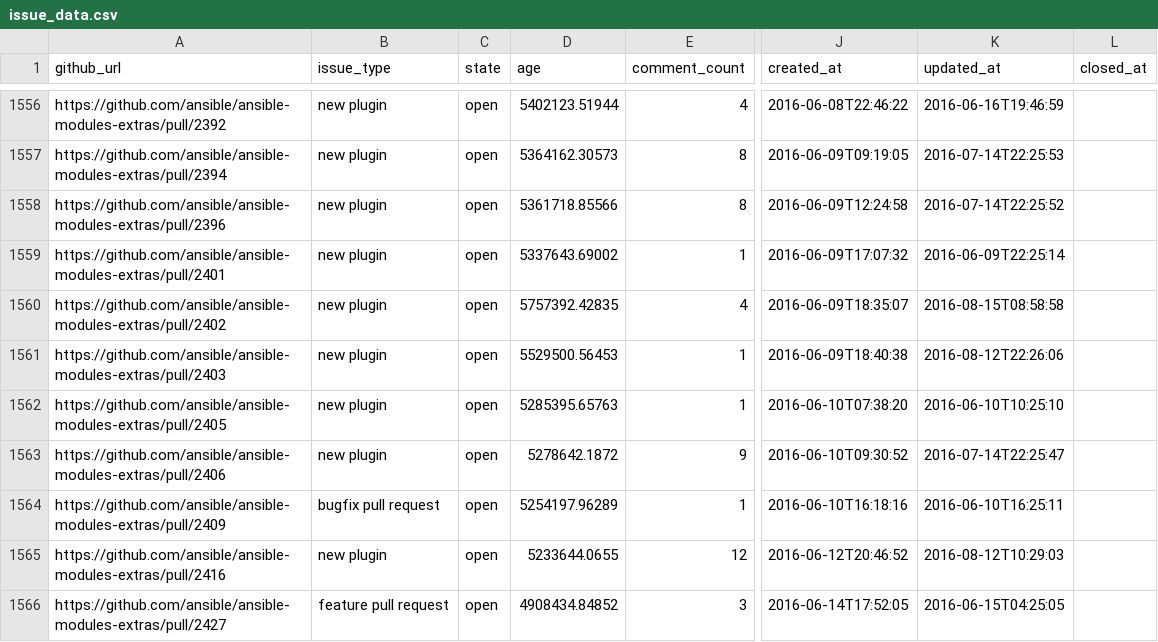
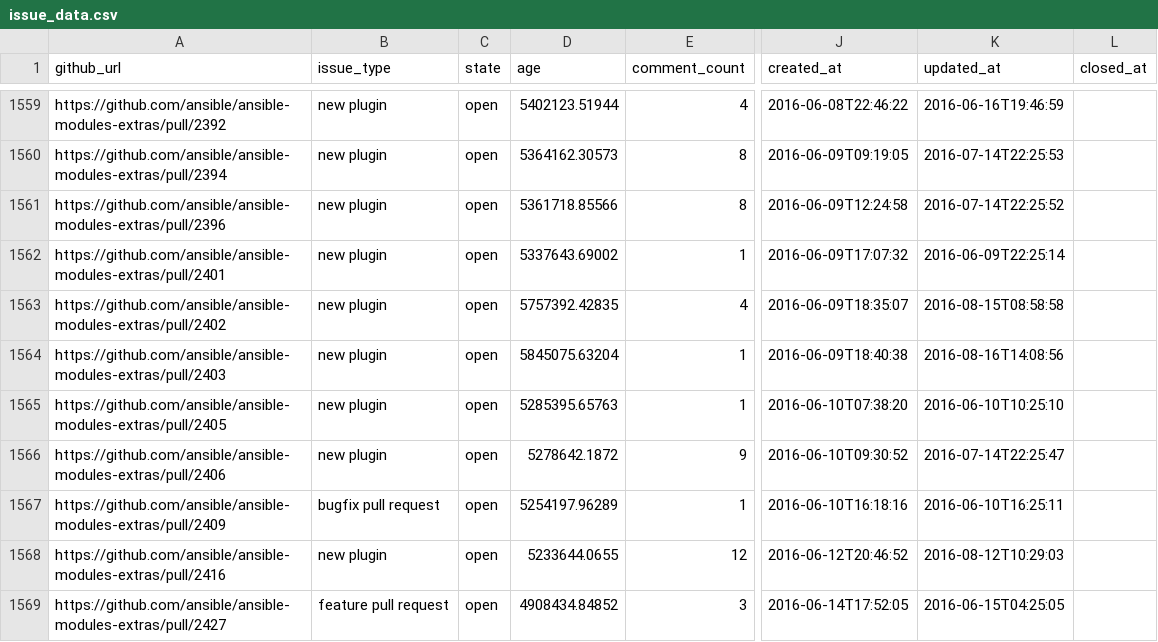
Before and after one commit to jctanner/jctanner.github.io, a CSV file: ansible/open/issue_data.csv, drawn as a sheet; only a part is shown, gaps mark what is left out; addresses are those after the commit; the diff covers the shown part only; the diff names each change by its address in the sheet, - before the commit and + after, or states it on an @@ line.

```diff
--- a/ansible/open/issue_data.csv
+++ b/ansible/open/issue_data.csv
-D1564 (age): 5529500.56453
+D1564 (age): 5845075.63204
-K1564 (updated_at): 2016-08-12T22:26:06
+K1564 (updated_at): 2016-08-16T14:08:56
```
Also changed, not shown: 4 added rows, 1 removed row and 3 edited cells elsewhere in this file, ansible/stats/repostats.csv, 15 other files.
